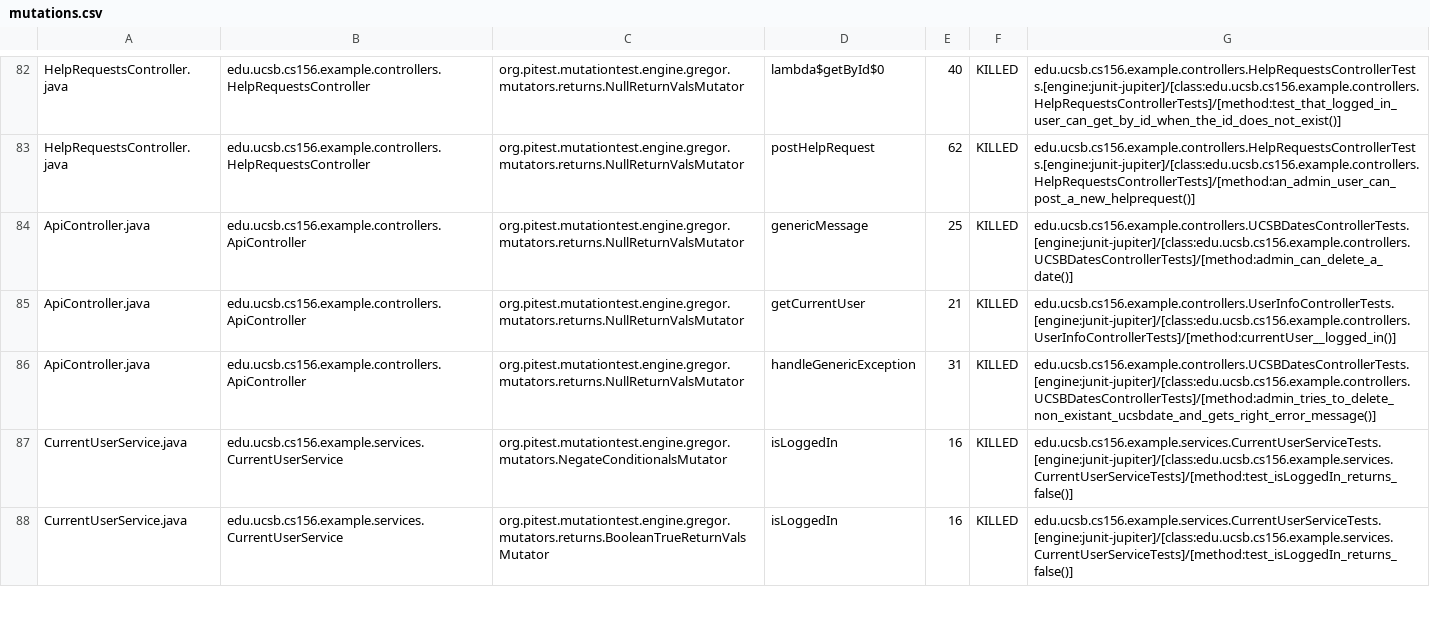
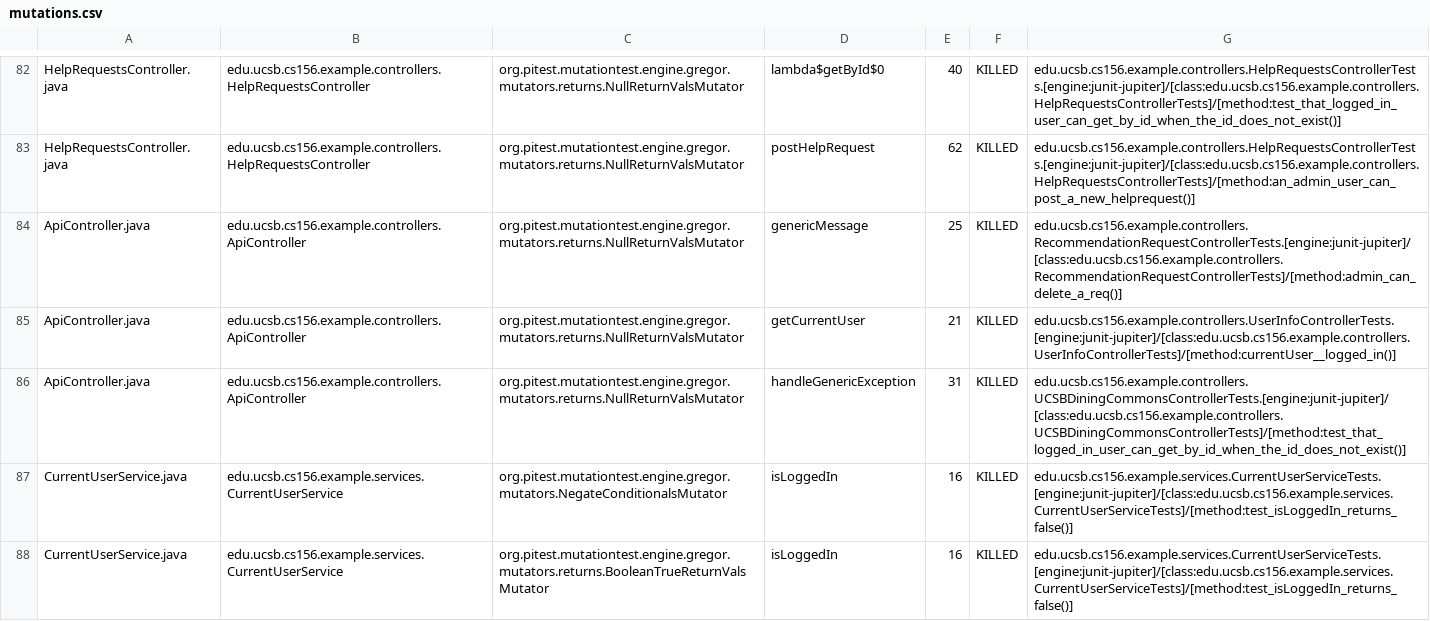
Before and after one commit to ucsb-cs156-s24/team02-s24-4pm-3, a CSV file: prs/65/pitest/mutations.csv, drawn as a sheet; only a part is shown, gaps mark what is left out.

Commit message:
Deploying to gh-pages from @ ucsb-cs156-s24/team02-s24-4pm-3@b700ee5e46545afebbfd3480466fadc1b679762e 🚀

```diff
--- a/prs/65/pitest/mutations.csv
+++ b/prs/65/pitest/mutations.csv
@@ -83,5 +83,5 @@ HelpRequestsController.java,edu.ucsb.cs156.example.controllers.HelpRequestsContr
 HelpRequestsController.java,edu.ucsb.cs156.example.controllers.HelpRequestsController,org.pitest.mutationtest.engine.gregor.mutators.returns.NullReturnValsMutator,postHelpRequest,62,KILLED,edu.ucsb.cs156.example.controllers.HelpRequestsControllerTests.[engine:junit-jupiter]/[class:edu.ucsb.cs156.example.controllers.HelpRequestsControllerTests]/[method:an_admin_user_can_post_a_new_helprequest()]
-ApiController.java,edu.ucsb.cs156.example.controllers.ApiController,org.pitest.mutationtest.engine.gregor.mutators.returns.NullReturnValsMutator,genericMessage,25,KILLED,edu.ucsb.cs156.example.controllers.UCSBDatesControllerTests.[engine:junit-jupiter]/[class:edu.ucsb.cs156.example.controllers.UCSBDatesControllerTests]/[method:admin_can_delete_a_date()]
+ApiController.java,edu.ucsb.cs156.example.controllers.ApiController,org.pitest.mutationtest.engine.gregor.mutators.returns.NullReturnValsMutator,genericMessage,25,KILLED,edu.ucsb.cs156.example.controllers.RecommendationRequestControllerTests.[engine:junit-jupiter]/[class:edu.ucsb.cs156.example.controllers.RecommendationRequestControllerTests]/[method:admin_can_delete_a_req()]
 ApiController.java,edu.ucsb.cs156.example.controllers.ApiController,org.pitest.mutationtest.engine.gregor.mutators.returns.NullReturnValsMutator,getCurrentUser,21,KILLED,edu.ucsb.cs156.example.controllers.UserInfoControllerTests.[engine:junit-jupiter]/[class:edu.ucsb.cs156.example.controllers.UserInfoControllerTests]/[method:currentUser__logged_in()]
-ApiController.java,edu.ucsb.cs156.example.controllers.ApiController,org.pitest.mutationtest.engine.gregor.mutators.returns.NullReturnValsMutator,handleGenericException,31,KILLED,edu.ucsb.cs156.example.controllers.UCSBDatesControllerTests.[engine:junit-jupiter]/[class:edu.ucsb.cs156.example.controllers.UCSBDatesControllerTests]/[method:admin_tries_to_delete_non_existant_ucsbdate_and_gets_right_error_message()]
+ApiController.java,edu.ucsb.cs156.example.controllers.ApiController,org.pitest.mutationtest.engine.gregor.mutators.returns.NullReturnValsMutator,handleGenericException,31,KILLED,edu.ucsb.cs156.example.controllers.UCSBDiningCommonsControllerTests.[engine:junit-jupiter]/[class:edu.ucsb.cs156.example.controllers.UCSBDiningCommonsControllerTests]/[method:test_that_logged_in_user_can_get_by_id_when_the_id_does_not_exist()]
 CurrentUserService.java,edu.ucsb.cs156.example.services.CurrentUserService,org.pitest.mutationtest.engine.gregor.mutators.NegateConditionalsMutator,isLoggedIn,16,KILLED,edu.ucsb.cs156.example.services.CurrentUserServiceTests.[engine:junit-jupiter]/[class:edu.ucsb.cs156.example.services.CurrentUserServiceTests]/[method:test_isLoggedIn_returns_false()]
```
Also changed, not shown: 16 other files.
